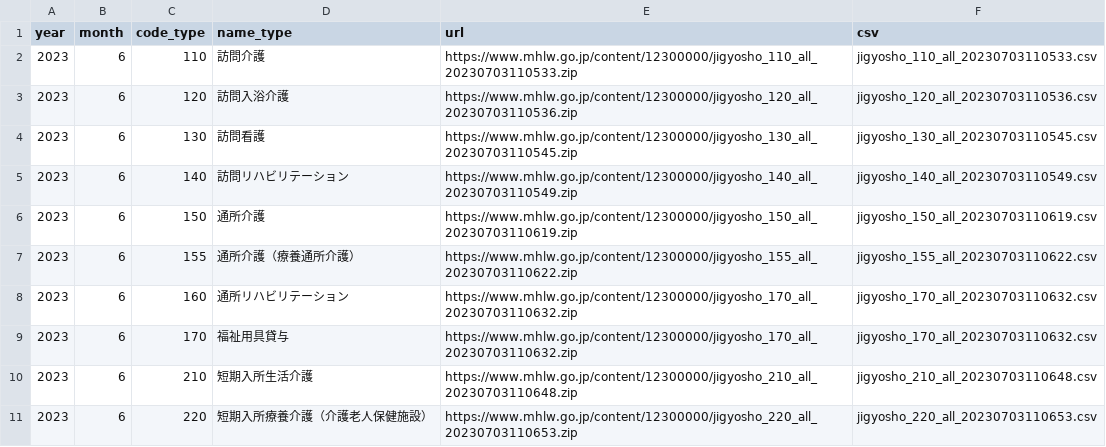
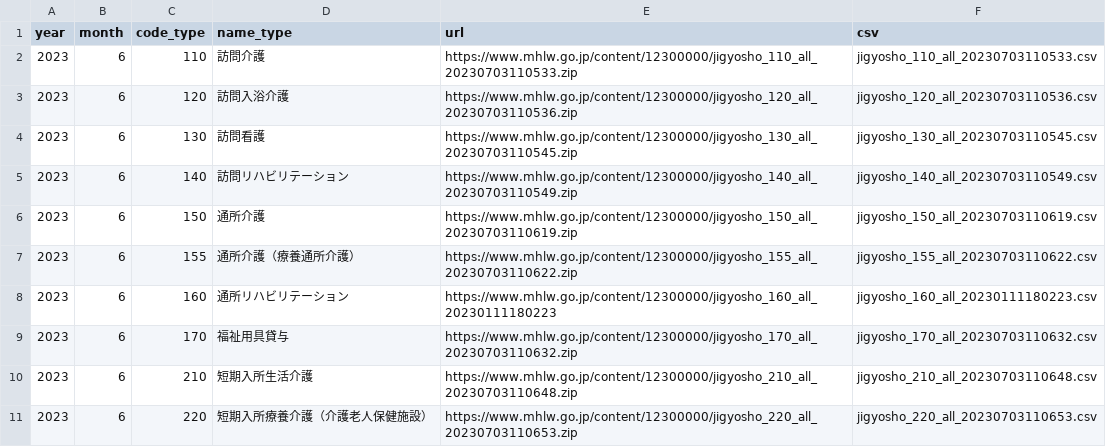
Before and after one commit to babayoshihiko/geojp, a CSV file: data-raw/mhlw_ltci.csv, drawn as a sheet; only a part is shown.

```diff
--- a/data-raw/mhlw_ltci.csv
+++ b/data-raw/mhlw_ltci.csv
@@ -7,3 +7,3 @@ year,month,code_type,name_type,url,csv
 2023,6,155,通所介護（療養通所介護）,https://www.mhlw.go.jp/content/12300000/jigyosho_155_all_20230703110622.zip,jigyosho_155_all_20230703110622.csv
-2023,6,160,通所リハビリテーション,https://www.mhlw.go.jp/content/12300000/jigyosho_170_all_20230703110632.zip,jigyosho_170_all_20230703110632.csv
+2023,6,160,通所リハビリテーション,https://www.mhlw.go.jp/content/12300000/jigyosho_160_all_20230111180223,jigyosho_160_all_20230111180223.csv
 2023,6,170,福祉用具貸与,https://www.mhlw.go.jp/content/12300000/jigyosho_170_all_20230703110632.zip,jigyosho_170_all_20230703110632.csv
```
Also changed, not shown: 2 other files.
